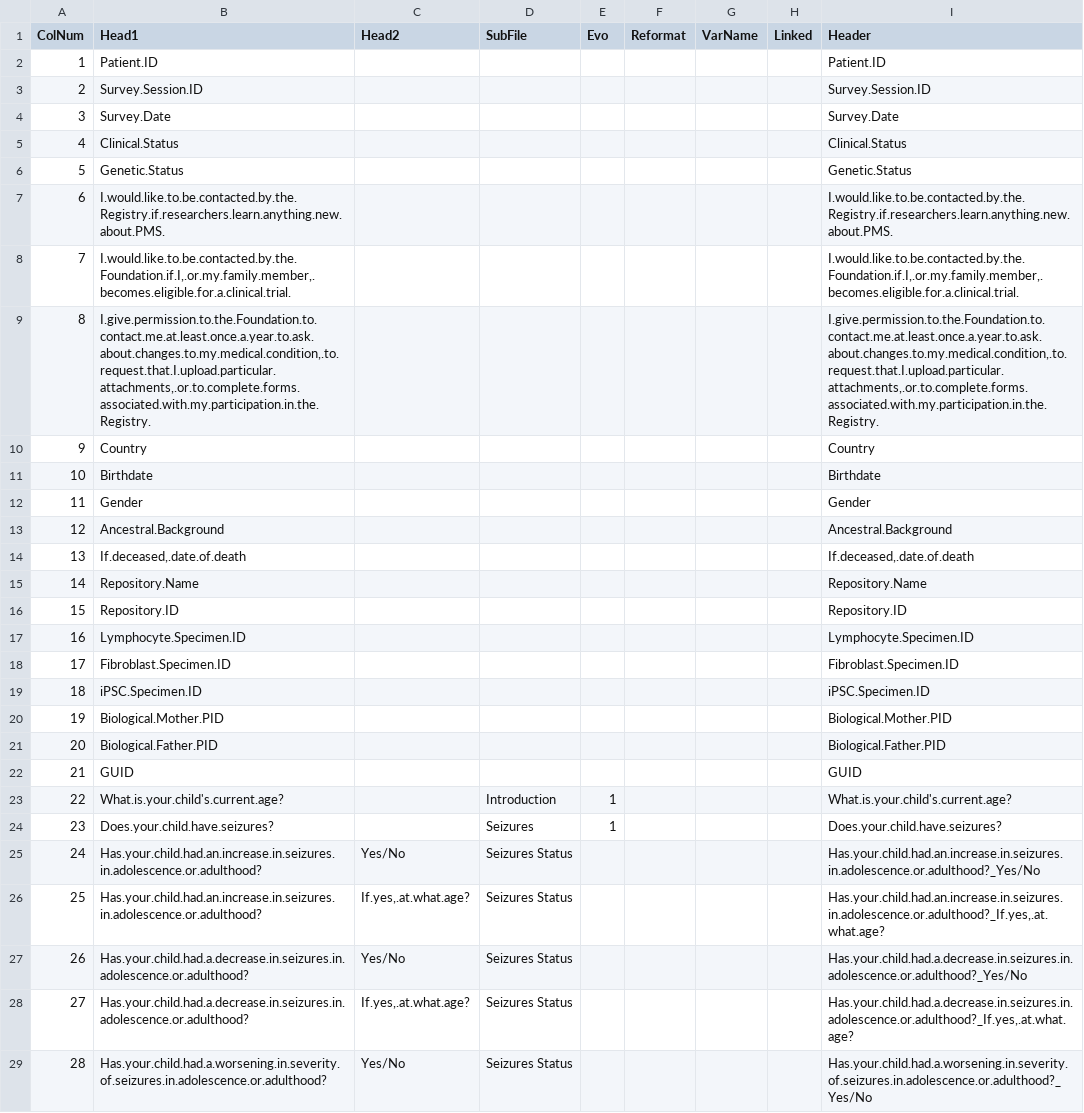
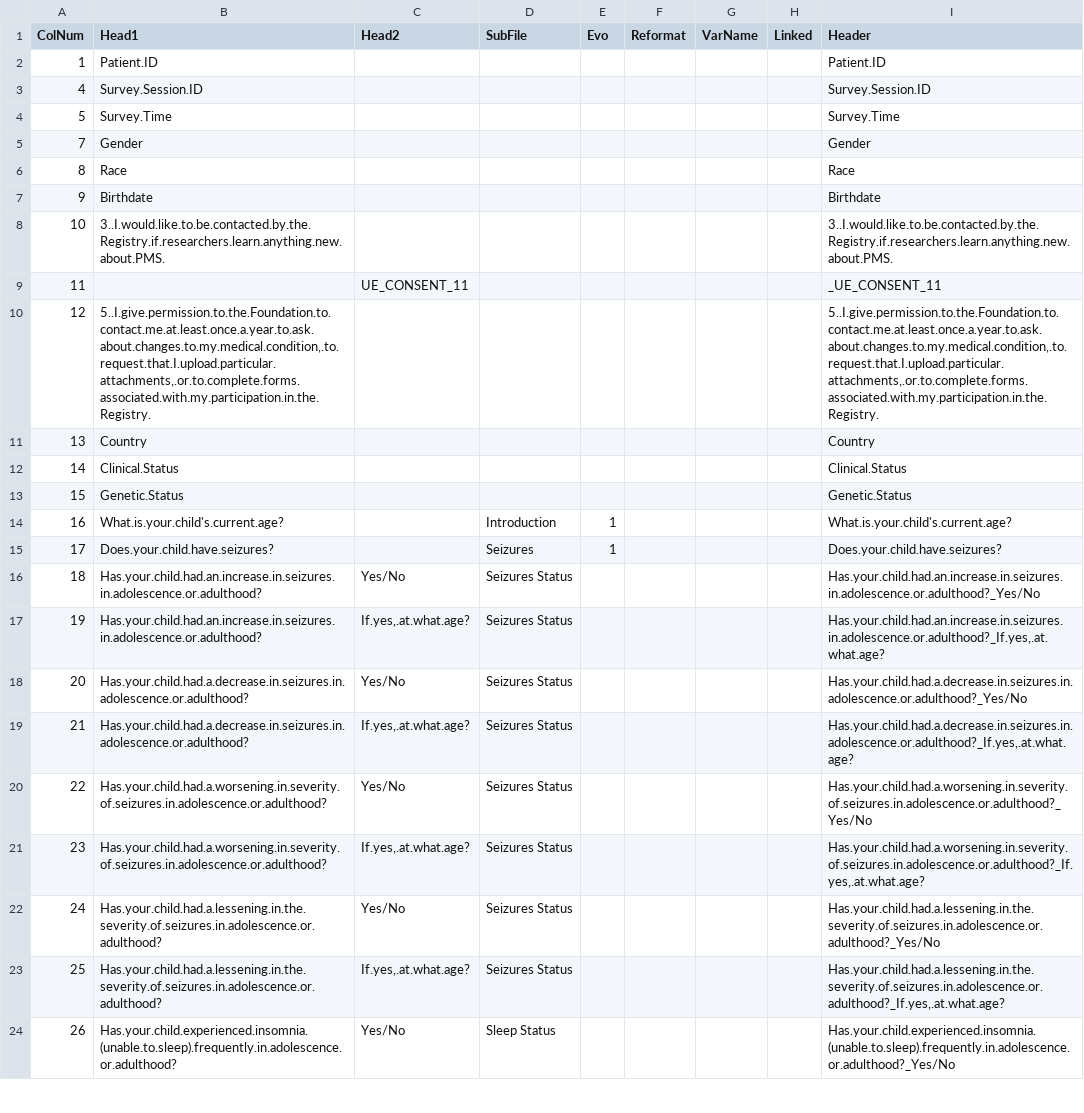
Before and after one commit to hms-dbmi/PMSDN_R-ETL, a CSV file: premapAdult.csv, drawn as a sheet; only a part is shown; the shorter side is filled out with more unchanged rows; removed rows and columns are numbered as before the commit, all else as after; the diff names each change by its address in the sheet, - before the commit and + after, or states it on an @@ line.

```diff
--- a/premapAdult.csv
+++ b/premapAdult.csv
@@ column A (ColNum) renumbered from row 3 down @@
-row 4: 3 | Survey.Date |  |  |  |  |  |  | Survey.Date
+row 4: 5 | Survey.Time |  |  |  |  |  |  | Survey.Time
@@ row 12 moved to row 5: 7 @@
+row 6: 8 | Race |  |  |  |  |  |  | Race
@@ row 11 moved to row 7: 9 @@
+row 8: 10 | 3..I.would.like.to.be.contacted.by.the.Registry.if.researchers.learn.anything.new.about.PMS. |  |  |  |  |  |  | 3..I.would.like.to.be.contacted.by.the.Registry.if.researchers.learn.anything.new.about.PMS.
+row 9: 11 |  | UE_CONSENT_11 |  |  |  |  |  | _UE_CONSENT_11
+row 10: 12 | 5..I.give.permission.to.the.Foundation.to.contact.me.at.least.once.a.year.to.ask.about.changes.to.my.medical.condition,.to.request.that.I.upload.particular.attachments,.or.to.complete.forms.associated.with.my.participation.in.the.Registry. |  |  |  |  |  |  | 5..I.give.permission.to.the.Foundation.to.contact.me.at.least.once.a.year.to.ask.about.changes.to.my.medical.condition,.to.request.that.I.upload.particular.attachments,.or.to.complete.forms.associated.with.my.participation.in.the.Registry.
@@ row 10 moved to row 11: 13 @@
-row 7: 6 | I.would.like.to.be.contacted.by.the.Registry.if.researchers.learn.anything.new.about.PMS. |  |  |  |  |  |  | I.would.like.to.be.contacted.by.the.Registry.if.researchers.learn.anything.new.about.PMS.
-row 8: 7 | I.would.like.to.be.contacted.by.the.Foundation.if.I,.or.my.family.member,.becomes.eligible.for.a.clinical.trial. |  |  |  |  |  |  | I.would.like.to.be.contacted.by.the.Foundation.if.I,.or.my.family.member,.becomes.eligible.for.a.clinical.trial.
-row 9: 8 | I.give.permission.to.the.Foundation.to.contact.me.at.least.once.a.year.to.ask.about.changes.to.my.medical.condition,.to.request.that.I.upload.particular.attachments,.or.to.complete.forms.associated.with.my.participation.in.the.Registry. |  |  |  |  |  |  | I.give.permission.to.the.Foundation.to.contact.me.at.least.once.a.year.to.ask.about.changes.to.my.medical.condition,.to.request.that.I.upload.particular.attachments,.or.to.complete.forms.associated.with.my.participation.in.the.Registry.
-row 13: 12 | Ancestral.Background |  |  |  |  |  |  | Ancestral.Background
-row 14: 13 | If.deceased,.date.of.death |  |  |  |  |  |  | If.deceased,.date.of.death
-row 15: 14 | Repository.Name |  |  |  |  |  |  | Repository.Name
-row 16: 15 | Repository.ID |  |  |  |  |  |  | Repository.ID
-row 17: 16 | Lymphocyte.Specimen.ID |  |  |  |  |  |  | Lymphocyte.Specimen.ID
-row 18: 17 | Fibroblast.Specimen.ID |  |  |  |  |  |  | Fibroblast.Specimen.ID
-row 19: 18 | iPSC.Specimen.ID |  |  |  |  |  |  | iPSC.Specimen.ID
-row 20: 19 | Biological.Mother.PID |  |  |  |  |  |  | Biological.Mother.PID
-row 21: 20 | Biological.Father.PID |  |  |  |  |  |  | Biological.Father.PID
-row 22: 21 | GUID |  |  |  |  |  |  | GUID
```
Also changed, not shown: premapClinical.csv, premapDevelopmental.csv.
